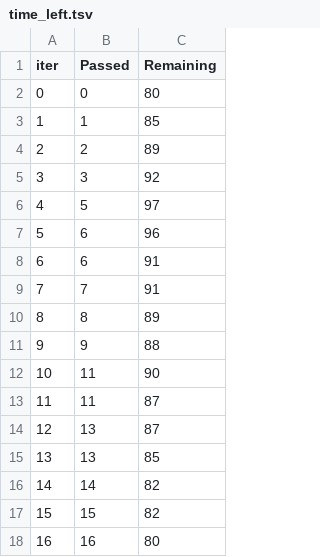
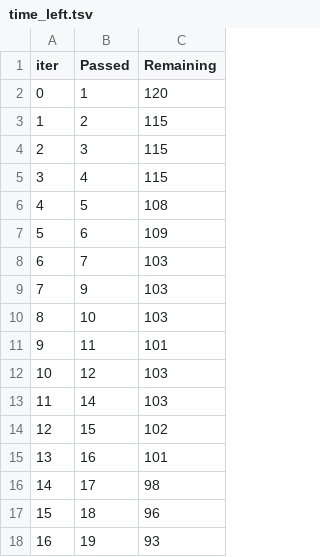
Before and after one commit to GorenLagen/PromtInjeactLLM, a TSV file: catboost_info/time_left.tsv, drawn as a sheet; only a part is shown; the diff covers the shown part only.

```diff
--- a/catboost_info/time_left.tsv
+++ b/catboost_info/time_left.tsv
@@ -1,18 +1,18 @@
 iter	Passed	Remaining
-0	0	80
-1	1	85
-2	2	89
-3	3	92
-4	5	97
-5	6	96
-6	6	91
-7	7	91
-8	8	89
-9	9	88
-10	11	90
-11	11	87
-12	13	87
-13	13	85
-14	14	82
-15	15	82
-16	16	80
+0	1	120
+1	2	115
+2	3	115
+3	4	115
+4	5	108
+5	6	109
+6	7	103
+7	9	103
+8	10	103
+9	11	101
+10	12	103
+11	14	103
+12	15	102
+13	16	101
+14	17	98
+15	18	96
+16	19	93
```
Also changed, not shown: 156 edited cells elsewhere in this file, data/Llama-3.1-70B-Instruct/doubleText_.csv, data/Llama-3.1-70B-Instruct/grammCorr_.csv, 8 other files.
